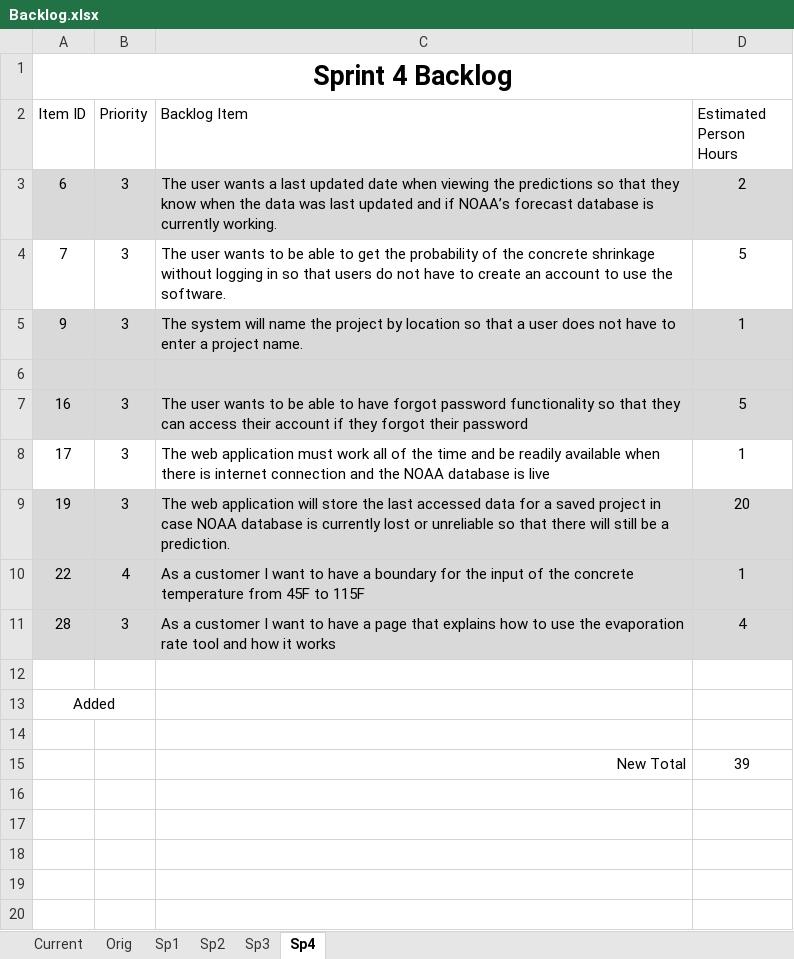
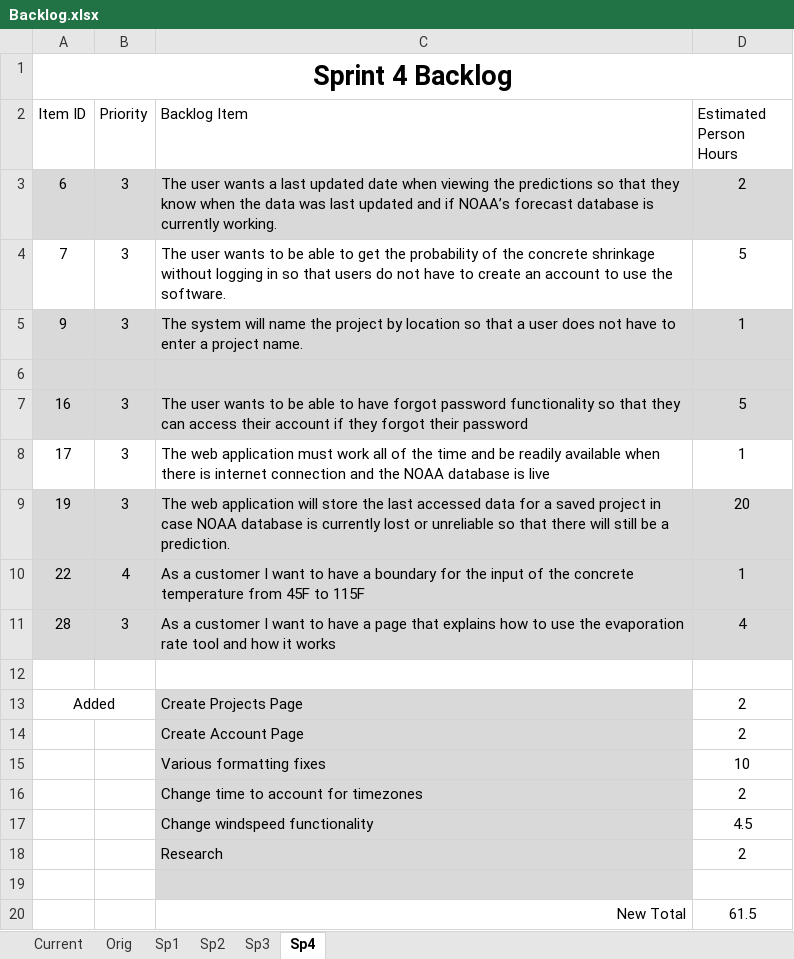
Before and after one commit to Bryalle90/concrete-drying-app, an Excel workbook: Management/Backlog.xlsx, sheet Sp4, drawn as a sheet; values as stored, in another font and other column widths than the file's, no borders; addresses are those after the commit; the diff names each change by its address in the sheet, - before the commit and + after, or states it on an @@ line.

Commit message:
Update backlog and sprint output

```diff
--- a/Management/Backlog.xlsx (sheet Sp4)
+++ b/Management/Backlog.xlsx (sheet Sp4)
-C13 (Backlog Item): (empty)
+C13 (Backlog Item): Create Projects Page
-C13 fill: none
+C13 fill: #D9D9D9
-D13 (Estimated Person Hours): (empty)
+D13 (Estimated Person Hours): 2
+row 14:  |  | Create Account Page | 2
+row 15:  |  | Various formatting fixes | 10
+row 16:  |  | Change time to account for timezones | 2
+row 17:  |  | Change windspeed functionality | 4.5
+row 18:  |  | Research | 2
-C19 fill: none
+C19 fill: #D9D9D9
-D20 (Estimated Person Hours): 39
+D20 (Estimated Person Hours): 61.5
```
Also changed, not shown: 1 other file.
